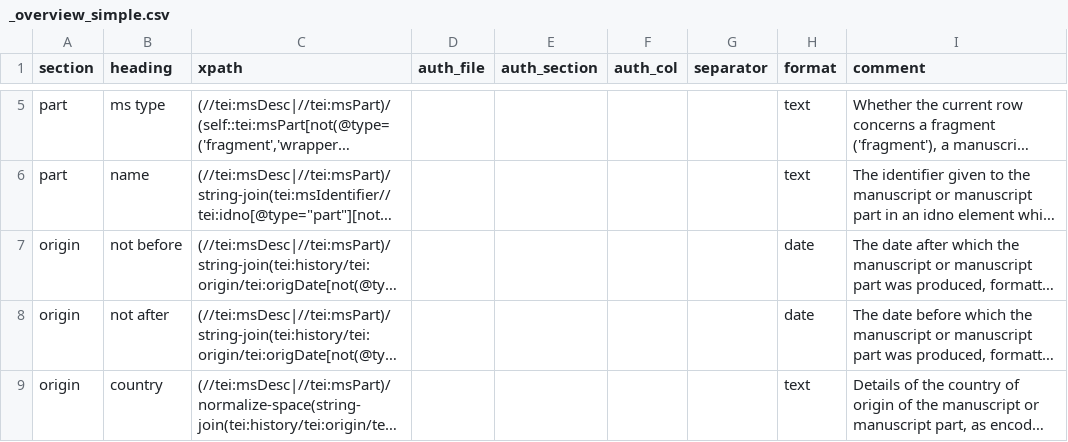
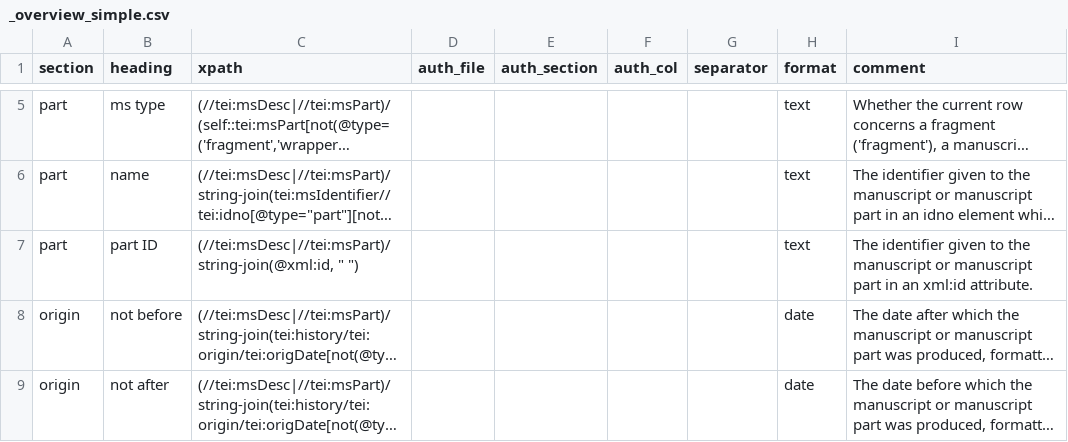
Before and after one commit to dowsmiller-test-env/enabling-digital-research, a CSV file: tabular_data/config/collection/_overview_simple.csv, drawn as a sheet; only a part is shown, gaps mark what is left out; the shorter side is filled out with more unchanged rows; long unchanged cells end in …; the diff names each change by its address in the sheet, - before the commit and + after, or states it on an @@ line.

```diff
--- a/tabular_data/config/collection/_overview_simple.csv
+++ b/tabular_data/config/collection/_overview_simple.csv
+row 7: part | part ID | (//tei:msDesc|//tei:msPart)/string-join(@xml:id, " ") |  |  |  |  | text | The identifier given to the manuscript or manuscript part in an xml:id attribute.
```
Also changed, not shown: tabular_data/config/collection/binding.csv, tabular_data/output/collection/csv/additions.csv, 11 other files.
